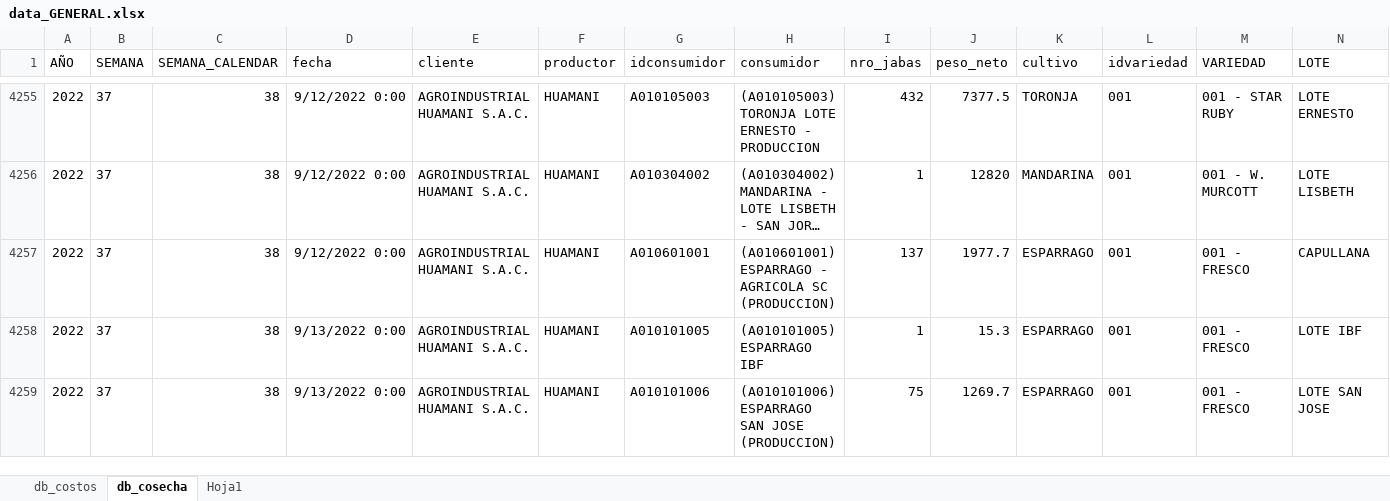
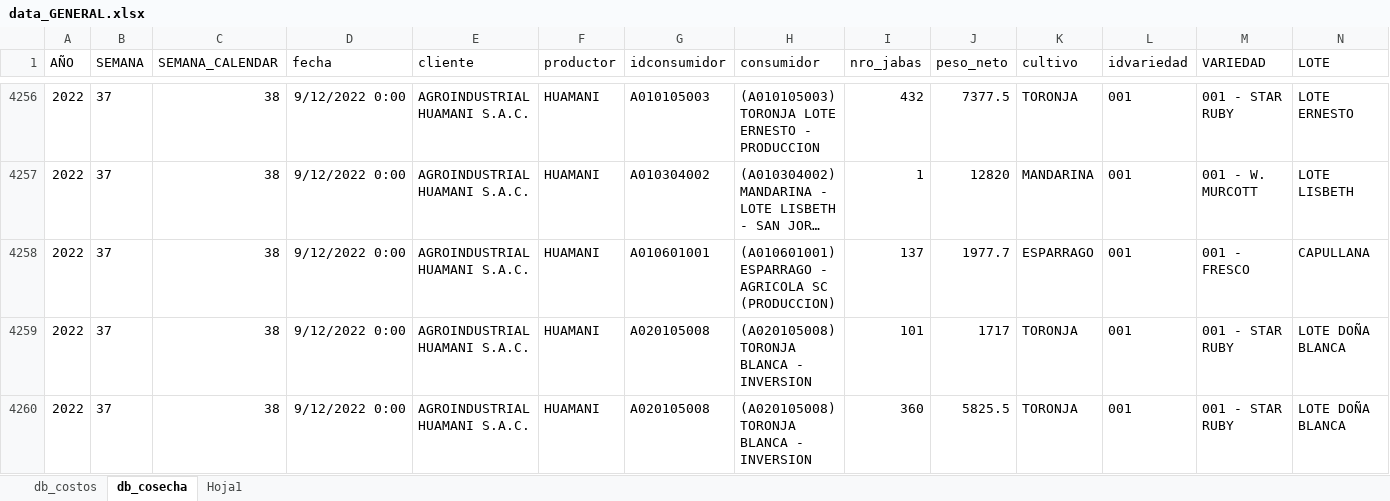
Before and after one commit to 3dukarlos/sig_empacadora, an Excel workbook: data_GENERAL.xlsx, sheet db_cosecha, drawn as a sheet; only a part is shown, gaps mark what is left out; the shorter side is filled out with more unchanged rows; long unchanged cells end in …; values as stored, in another font and other column widths than the file's, no borders; table styles not drawn; rows hold the shown columns only; the diff covers the shown part only; the diff names each change by its address in the sheet, - before the commit and + after, or states it on an @@ line.

```diff
--- a/data_GENERAL.xlsx (sheet db_cosecha)
+++ b/data_GENERAL.xlsx (sheet db_cosecha)
+row 4259: 2022 | 37 | 38 | 9/12/2022 0:00 | AGROINDUSTRIAL HUAMANI S.A.C. | HUAMANI | A020105008 | (A020105008) TORONJA BLANCA - INVERSION | 101 | 1717 | TORONJA | 001 | 001 - STAR RUBY | LOTE DOÑA BLANCA
+row 4260: 2022 | 37 | 38 | 9/12/2022 0:00 | AGROINDUSTRIAL HUAMANI S.A.C. | HUAMANI | A020105008 | (A020105008) TORONJA BLANCA - INVERSION | 360 | 5825.5 | TORONJA | 001 | 001 - STAR RUBY | LOTE DOÑA BLANCA
```
Also changed, not shown: 104 added rows and 2 edited cells elsewhere in this sheet, sheet db_costos, data_PROYECCION.xlsx, 3 other files.
